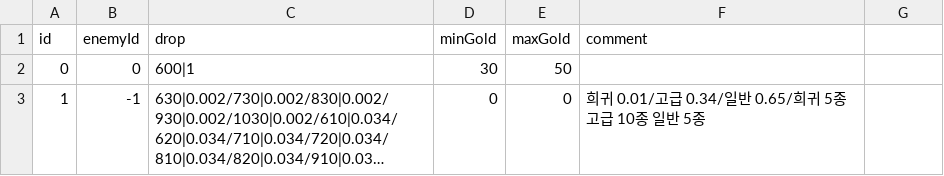
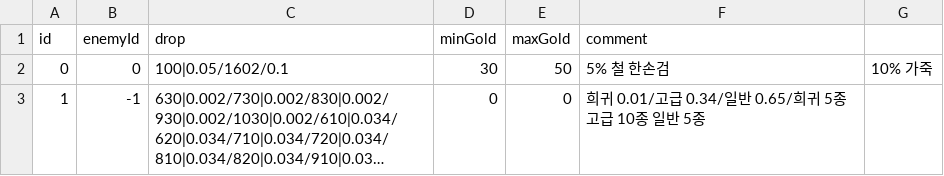
Before and after one commit to jehyeon/Soul-collector, a CSV file: Assets/Resources/Drop.csv, drawn as a sheet; long unchanged cells end in …; the diff names each change by its address in the sheet, - before the commit and + after, or states it on an @@ line.

Commit message:
Update tables

```diff
--- a/Assets/Resources/Drop.csv
+++ b/Assets/Resources/Drop.csv
-C2 (drop): 600|1
+C2 (drop): 100|0.05/1602/0.1
-F2 (comment): (empty)
+F2 (comment): 5% 철 한손검
-G2: (empty)
+G2: 10% 가죽
```
Also changed, not shown: 3 other files.
